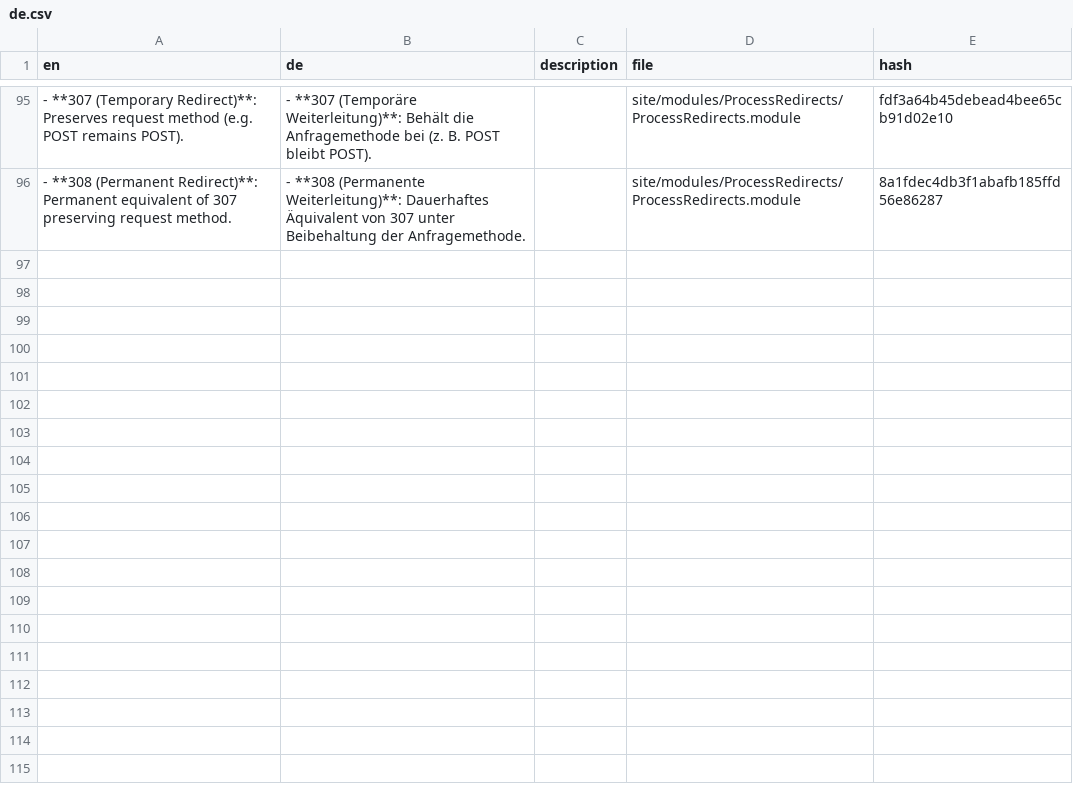
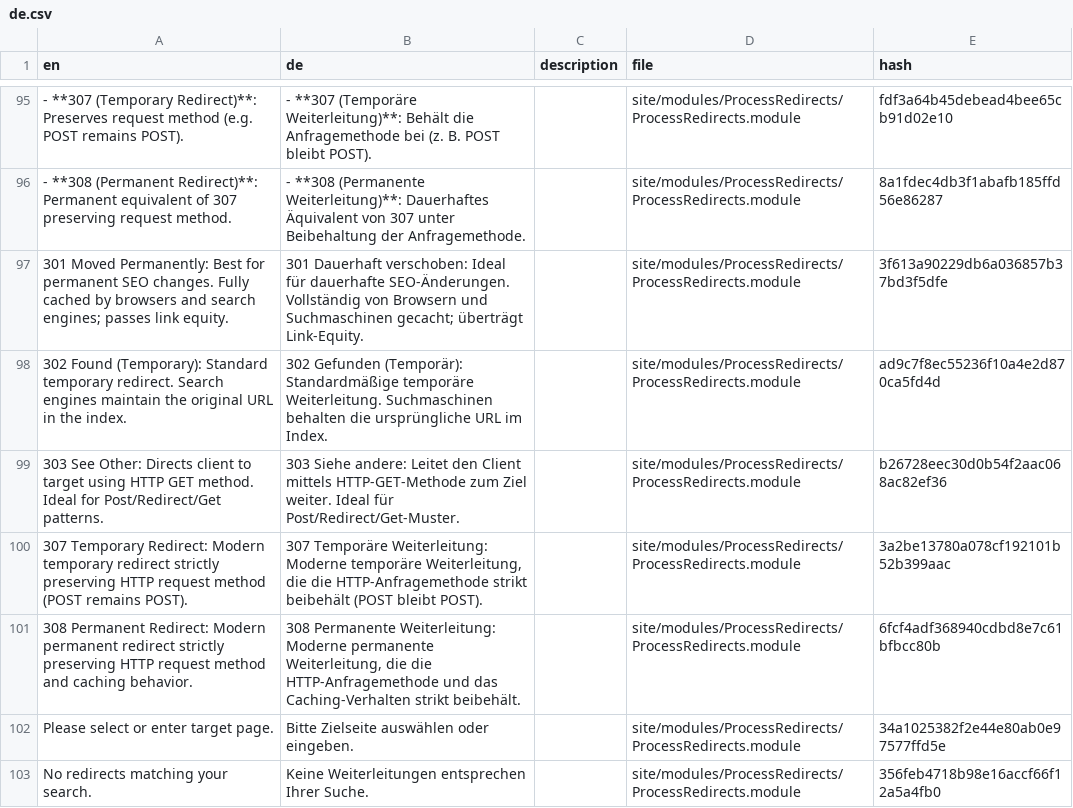
Before and after one commit to trk/ProcessRedirects, a CSV file: languages/de.csv, drawn as a sheet; only a part is shown, gaps mark what is left out; the diff names each change by its address in the sheet, - before the commit and + after, or states it on an @@ line.

```diff
--- a/languages/de.csv
+++ b/languages/de.csv
+row 97: 301 Moved Permanently: Best for permanent SEO changes. Fully cached by browsers and search engines; passes link equity. | 301 Dauerhaft verschoben: Ideal für dauerhafte SEO-Änderungen. Vollständig von Browsern und Suchmaschinen gecacht; überträgt Link-Equity. |  | site/modules/ProcessRedirects/ProcessRedirects.module | 3f613a90229db6a036857b37bd3f5dfe
+row 98: 302 Found (Temporary): Standard temporary redirect. Search engines maintain the original URL in the index. | 302 Gefunden (Temporär): Standardmäßige temporäre Weiterleitung. Suchmaschinen behalten die ursprüngliche URL im Index. |  | site/modules/ProcessRedirects/ProcessRedirects.module | ad9c7f8ec55236f10a4e2d870ca5fd4d
+row 99: 303 See Other: Directs client to target using HTTP GET method. Ideal for Post/Redirect/Get patterns. | 303 Siehe andere: Leitet den Client mittels HTTP-GET-Methode zum Ziel weiter. Ideal für Post/Redirect/Get-Muster. |  | site/modules/ProcessRedirects/ProcessRedirects.module | b26728eec30d0b54f2aac068ac82ef36
+row 100: 307 Temporary Redirect: Modern temporary redirect strictly preserving HTTP request method (POST remains POST). | 307 Temporäre Weiterleitung: Moderne temporäre Weiterleitung, die die HTTP-Anfragemethode strikt beibehält (POST bleibt POST). |  | site/modules/ProcessRedirects/ProcessRedirects.module | 3a2be13780a078cf192101b52b399aac
+row 101: 308 Permanent Redirect: Modern permanent redirect strictly preserving HTTP request method and caching behavior. | 308 Permanente Weiterleitung: Moderne permanente Weiterleitung, die die HTTP-Anfragemethode und das Caching-Verhalten strikt beibehält. |  | site/modules/ProcessRedirects/ProcessRedirects.module | 6fcf4adf368940cdbd8e7c61bfbcc80b
+row 102: Please select or enter target page. | Bitte Zielseite auswählen oder eingeben. |  | site/modules/ProcessRedirects/ProcessRedirects.module | 34a1025382f2e44e80ab0e97577ffd5e
+row 103: No redirects matching your search. | Keine Weiterleitungen entsprechen Ihrer Suche. |  | site/modules/ProcessRedirects/ProcessRedirects.module | 356feb4718b98e16accf66f12a5a4fb0
```
Also changed, not shown: languages/es.csv, languages/fi.csv, 5 other files.
